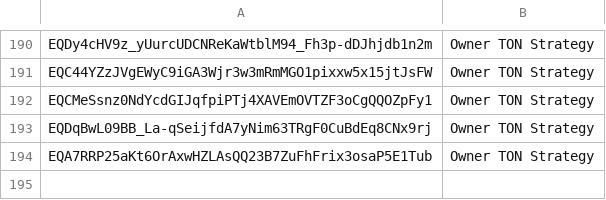
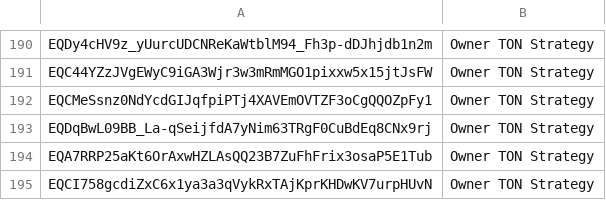
Before and after one commit to awesome-doge/validators.doge.tg, a CSV file: labels.csv, drawn as a sheet; only a part is shown, gaps mark what is left out.

Commit message:
Updates vesting data loading and display
Adds a new contract address to the vesting data.

Improves the vesting data loading and display process by:

- Adding retry logic with exponential backoff for API calls.
- Implementing a fallback mechanism for cases where standard API calls fail.
- Optimizing data caching and background update mechanisms for better performance.
- Enhancing error handling and logging for improved debugging.
- Updating UI elements to provide clearer status information and refresh options.

```diff
--- a/labels.csv
+++ b/labels.csv
@@ -194 +194,2 @@ EQDqBwL09BB_La-qSeijfdA7yNim63TRgF0CuBdEq8CNx9rj,Owner TON Strategy
 EQA7RRP25aKt6OrAxwHZLAsQQ23B7ZuFhFrix3osaP5E1Tub,Owner TON Strategy
+EQCI758gcdiZxC6x1ya3a3qVykRxTAjKprKHDwKV7urpHUvN,Owner TON Strategy
```
Also changed, not shown: 1 other file.
